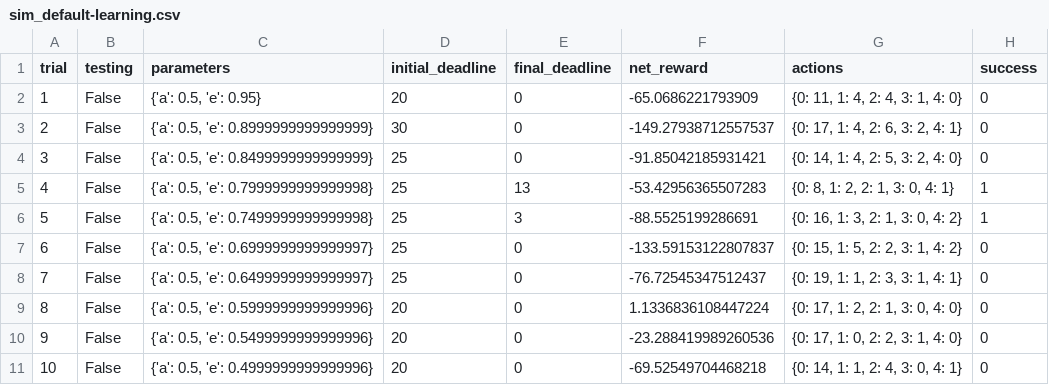
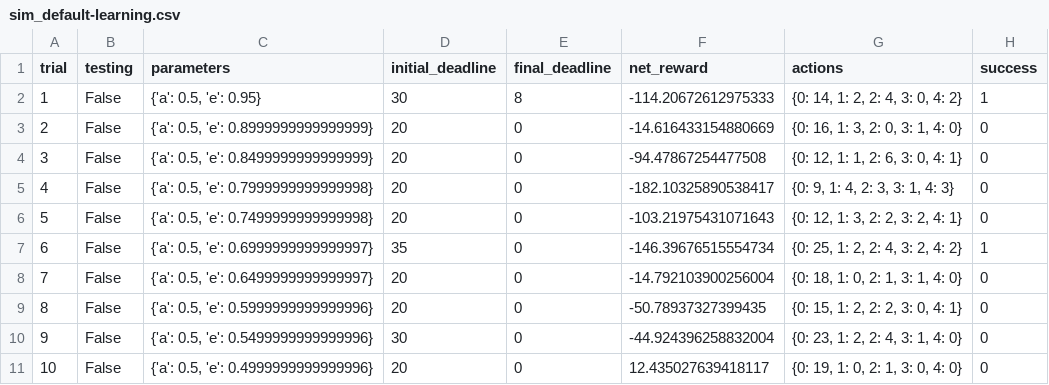
Before and after one commit to jperaino/mlnd_cab, a CSV file: smartcab/logs/sim_default-learning.csv, drawn as a sheet; only a part is shown; the diff covers the shown part only.

Commit message:
feat: run Q-learning simulation and answer question 6

```diff
--- a/smartcab/logs/sim_default-learning.csv
+++ b/smartcab/logs/sim_default-learning.csv
@@ -1,11 +1,11 @@
 trial,testing,parameters,initial_deadline,final_deadline,net_reward,actions,success
-1,False,"{'a': 0.5, 'e': 0.95}",20,0,-65.0686221793909,"{0: 11, 1: 4, 2: 4, 3: 1, 4: 0}",0
-2,False,"{'a': 0.5, 'e': 0.8999999999999999}",30,0,-149.27938712557537,"{0: 17, 1: 4, 2: 6, 3: 2, 4: 1}",0
-3,False,"{'a': 0.5, 'e': 0.8499999999999999}",25,0,-91.85042185931421,"{0: 14, 1: 4, 2: 5, 3: 2, 4: 0}",0
-4,False,"{'a': 0.5, 'e': 0.7999999999999998}",25,13,-53.42956365507283,"{0: 8, 1: 2, 2: 1, 3: 0, 4: 1}",1
-5,False,"{'a': 0.5, 'e': 0.7499999999999998}",25,3,-88.5525199286691,"{0: 16, 1: 3, 2: 1, 3: 0, 4: 2}",1
-6,False,"{'a': 0.5, 'e': 0.6999999999999997}",25,0,-133.59153122807837,"{0: 15, 1: 5, 2: 2, 3: 1, 4: 2}",0
-7,False,"{'a': 0.5, 'e': 0.6499999999999997}",25,0,-76.72545347512437,"{0: 19, 1: 1, 2: 3, 3: 1, 4: 1}",0
-8,False,"{'a': 0.5, 'e': 0.5999999999999996}",20,0,1.1336836108447224,"{0: 17, 1: 2, 2: 1, 3: 0, 4: 0}",0
-9,False,"{'a': 0.5, 'e': 0.5499999999999996}",20,0,-23.288419989260536,"{0: 17, 1: 0, 2: 2, 3: 1, 4: 0}",0
-10,False,"{'a': 0.5, 'e': 0.4999999999999996}",20,0,-69.52549704468218,"{0: 14, 1: 1, 2: 4, 3: 0, 4: 1}",0
+1,False,"{'a': 0.5, 'e': 0.95}",30,8,-114.20672612975333,"{0: 14, 1: 2, 2: 4, 3: 0, 4: 2}",1
+2,False,"{'a': 0.5, 'e': 0.8999999999999999}",20,0,-14.616433154880669,"{0: 16, 1: 3, 2: 0, 3: 1, 4: 0}",0
+3,False,"{'a': 0.5, 'e': 0.8499999999999999}",20,0,-94.47867254477508,"{0: 12, 1: 1, 2: 6, 3: 0, 4: 1}",0
+4,False,"{'a': 0.5, 'e': 0.7999999999999998}",20,0,-182.10325890538417,"{0: 9, 1: 4, 2: 3, 3: 1, 4: 3}",0
+5,False,"{'a': 0.5, 'e': 0.7499999999999998}",20,0,-103.21975431071643,"{0: 12, 1: 3, 2: 2, 3: 2, 4: 1}",0
+6,False,"{'a': 0.5, 'e': 0.6999999999999997}",35,0,-146.39676515554734,"{0: 25, 1: 2, 2: 4, 3: 2, 4: 2}",1
+7,False,"{'a': 0.5, 'e': 0.6499999999999997}",20,0,-14.792103900256004,"{0: 18, 1: 0, 2: 1, 3: 1, 4: 0}",0
+8,False,"{'a': 0.5, 'e': 0.5999999999999996}",20,0,-50.78937327399435,"{0: 15, 1: 2, 2: 2, 3: 0, 4: 1}",0
+9,False,"{'a': 0.5, 'e': 0.5499999999999996}",30,0,-44.924396258832004,"{0: 23, 1: 2, 2: 4, 3: 1, 4: 0}",0
+10,False,"{'a': 0.5, 'e': 0.4999999999999996}",20,0,12.435027639418117,"{0: 19, 1: 0, 2: 1, 3: 0, 4: 0}",0
```
Also changed, not shown: 72 edited cells elsewhere in this file, 2 other files.
